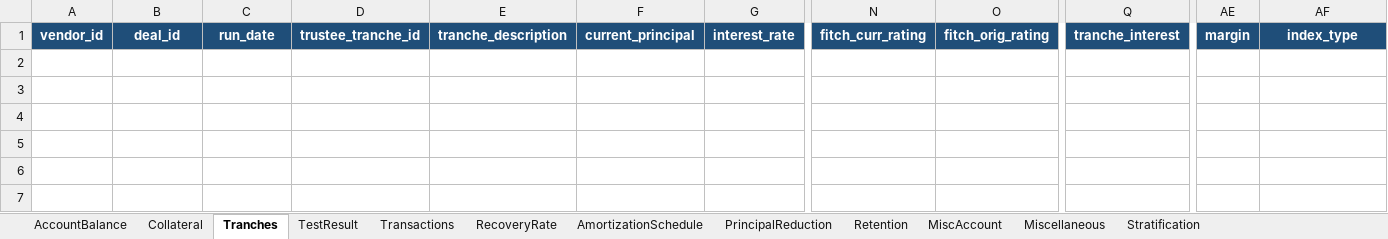
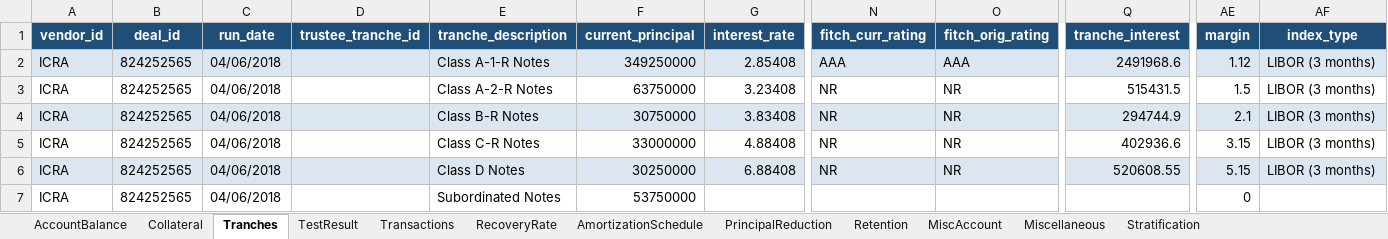
Before and after one commit to sumand-icra-26/CDO_AI_Integration, an Excel workbook: 824252565_04062018.xlsx, sheet Tranches, drawn as a sheet; only a part is shown, gaps mark what is left out; values as stored, in another font and other column widths than the file's, no borders; rows hold the shown columns only; the diff names each change by its address in the sheet, - before the commit and + after, or states it on an @@ line.

```diff
--- a/824252565_04062018.xlsx (sheet Tranches)
+++ b/824252565_04062018.xlsx (sheet Tranches)
+row 2: ICRA | 824252565 | 04/06/2018 |  | Class A-1-R Notes | 349250000 | 2.85408 | AAA | AAA | 2491968.6 | 1.12 | LIBOR (3 months)
+row 3: ICRA | 824252565 | 04/06/2018 |  | Class A-2-R Notes | 63750000 | 3.23408 | NR | NR | 515431.5 | 1.5 | LIBOR (3 months)
+row 4: ICRA | 824252565 | 04/06/2018 |  | Class B-R Notes | 30750000 | 3.83408 | NR | NR | 294744.9 | 2.1 | LIBOR (3 months)
+row 5: ICRA | 824252565 | 04/06/2018 |  | Class C-R Notes | 33000000 | 4.88408 | NR | NR | 402936.6 | 3.15 | LIBOR (3 months)
+row 6: ICRA | 824252565 | 04/06/2018 |  | Class D Notes | 30250000 | 6.88408 | NR | NR | 520608.55 | 5.15 | LIBOR (3 months)
+row 7: ICRA | 824252565 | 04/06/2018 |  | Subordinated Notes | 53750000 |  |  |  |  | 0
```
Also changed, not shown: sheet Collateral, sheet PrincipalReduction, sheet Transactions, sheet TestResult, sheet Miscellaneous, sheet MiscAccount, 2 more sheets.
